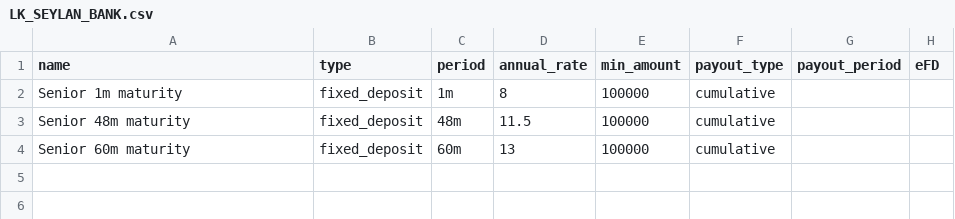
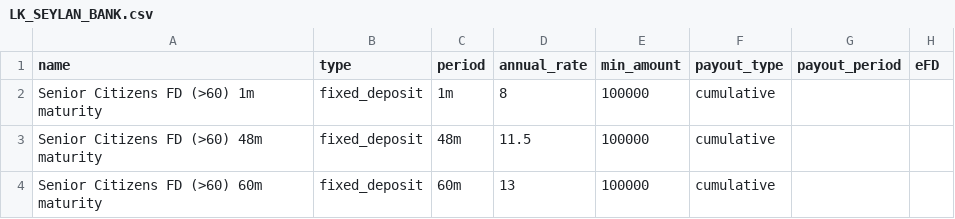
Before and after one commit to aaron-fredrick/FD-Calculator, a CSV file: data/fd_options/banks/LK_SEYLAN_BANK.csv, drawn as a sheet; only a part is shown; the diff names each change by its address in the sheet, - before the commit and + after, or states it on an @@ line.

Commit message:
data(fd): expose verified senior age cutoff in Seylan product labels

```diff
--- a/data/fd_options/banks/LK_SEYLAN_BANK.csv
+++ b/data/fd_options/banks/LK_SEYLAN_BANK.csv
-A2 (name): Senior 1m maturity
+A2 (name): Senior Citizens FD (>60) 1m maturity
-A3 (name): Senior 48m maturity
+A3 (name): Senior Citizens FD (>60) 48m maturity
-A4 (name): Senior 60m maturity
+A4 (name): Senior Citizens FD (>60) 60m maturity
```
